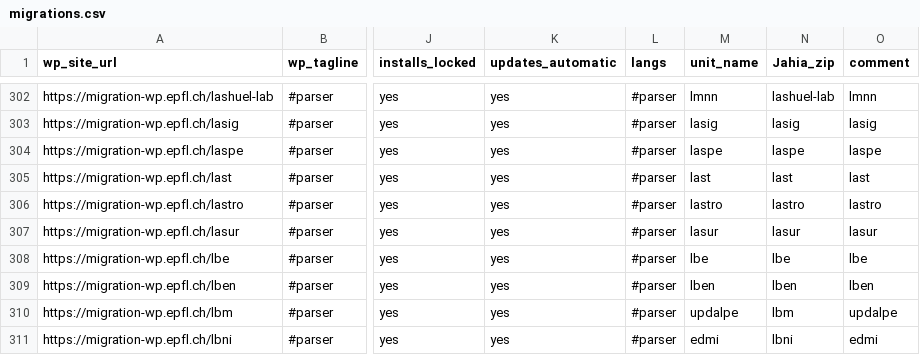
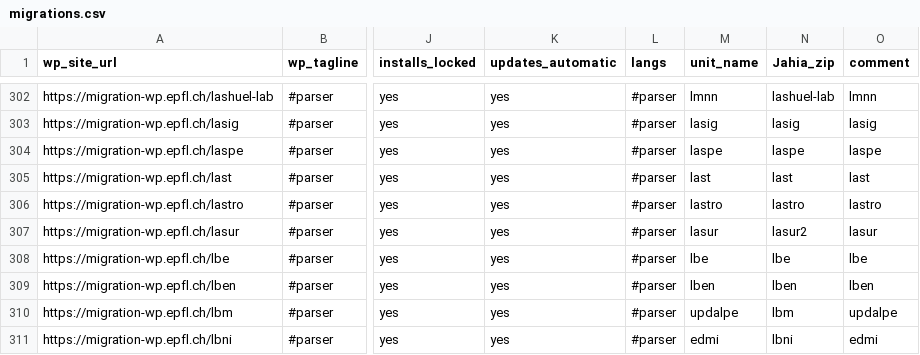
Before and after one commit to epfl-si/jahia2wp, a CSV file: data/csv/migrations.csv, drawn as a sheet; only a part is shown, gaps mark what is left out; the diff names each change by its address in the sheet, - before the commit and + after, or states it on an @@ line.

```diff
--- a/data/csv/migrations.csv
+++ b/data/csv/migrations.csv
-N307 (Jahia_zip): lasur
+N307 (Jahia_zip): lasur2
```
Also changed, not shown: data/csv/migrations-lot1.csv, 1 other file.
